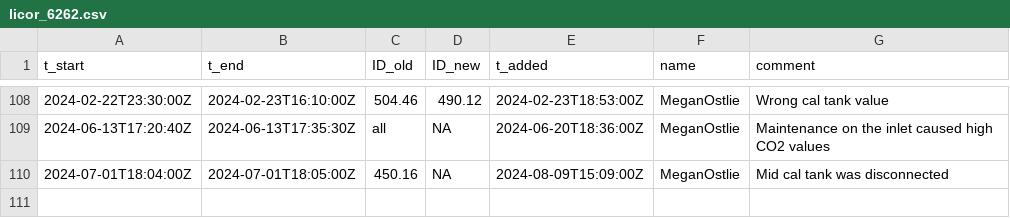
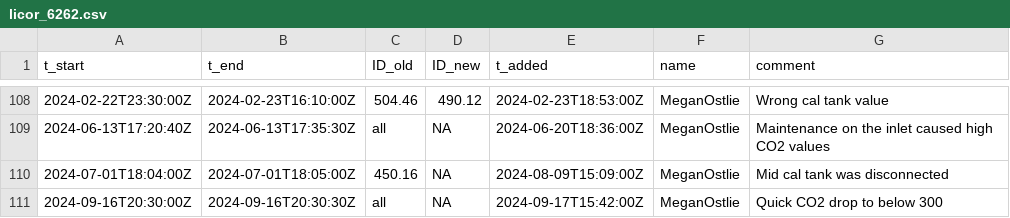
Before and after one commit to uataq/data-pipeline, a CSV file: bad/heb/licor_6262.csv, drawn as a sheet; only a part is shown, gaps mark what is left out; the diff names each change by its address in the sheet, - before the commit and + after, or states it on an @@ line.

Commit message:
Update licor_6262.csv

```diff
--- a/bad/heb/licor_6262.csv
+++ b/bad/heb/licor_6262.csv
+row 111: 2024-09-16T20:30:00Z | 2024-09-16T20:30:30Z | all | NA | 2024-09-17T15:42:00Z | MeganOstlie | Quick CO2 drop to below 300
```
